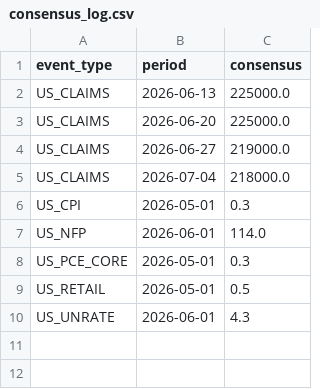
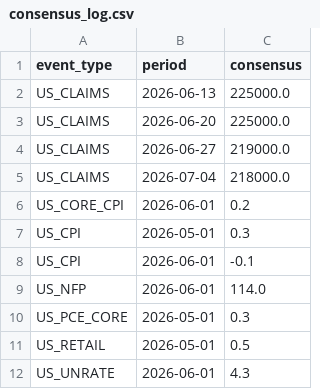
Before and after one commit to mantritam99-create/macro-reaction-model, a CSV file: data/consensus_log.csv, drawn as a sheet.

```diff
--- a/data/consensus_log.csv
+++ b/data/consensus_log.csv
@@ -5,3 +5,5 @@ US_CLAIMS,2026-06-27,219000.0
 US_CLAIMS,2026-07-04,218000.0
+US_CORE_CPI,2026-06-01,0.2
 US_CPI,2026-05-01,0.3
+US_CPI,2026-06-01,-0.1
 US_NFP,2026-06-01,114.0
```
Also changed, not shown: 2 other files.
